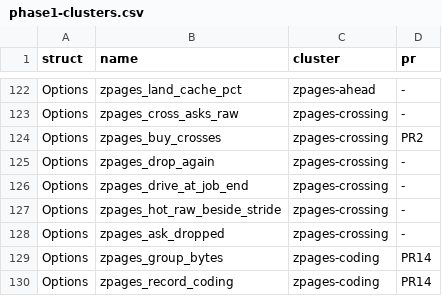
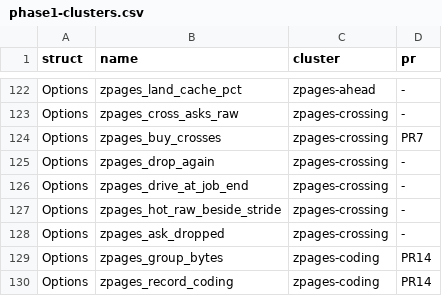
Before and after one commit to bfulton/supdb, a CSV file: release/phase1-clusters.csv, drawn as a sheet; only a part is shown, gaps mark what is left out.

```diff
--- a/release/phase1-clusters.csv
+++ b/release/phase1-clusters.csv
@@ -123,3 +123,3 @@ Options,zpages_land_cache_pct,zpages-ahead,-
 Options,zpages_cross_asks_raw,zpages-crossing,-
-Options,zpages_buy_crosses,zpages-crossing,PR2
+Options,zpages_buy_crosses,zpages-crossing,PR7
 Options,zpages_drop_again,zpages-crossing,-
```
Also changed, not shown: 1 other file.
